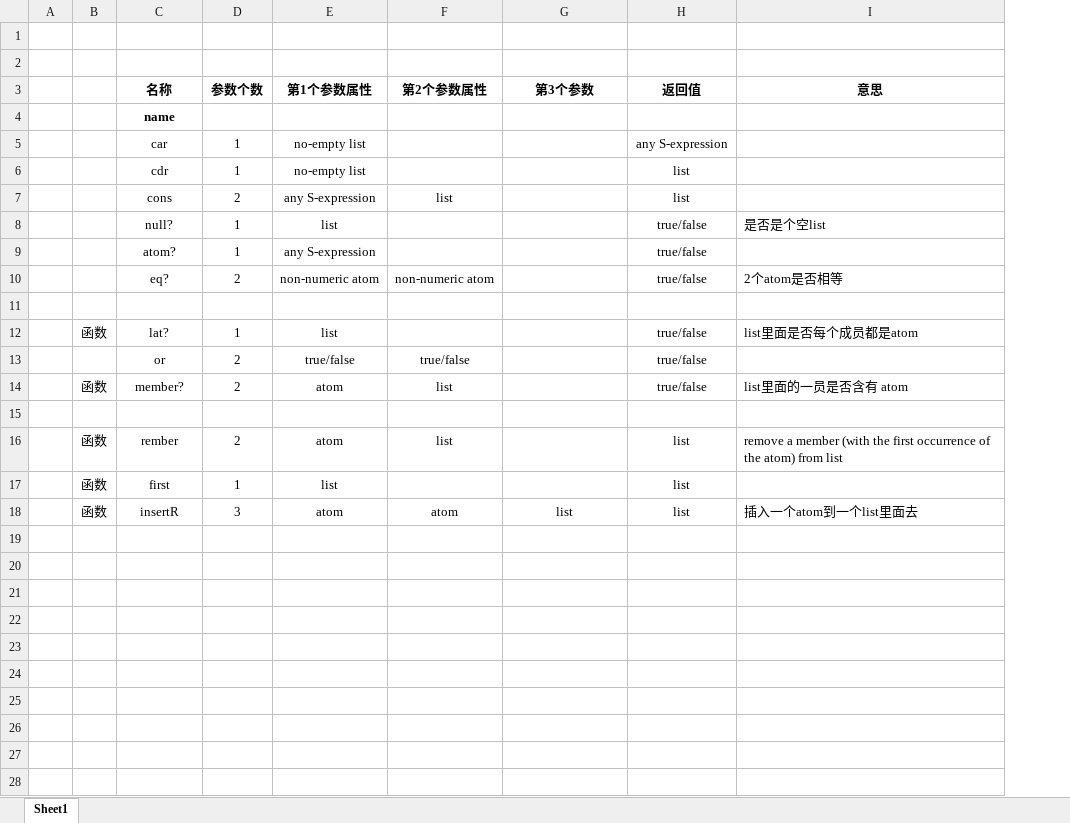
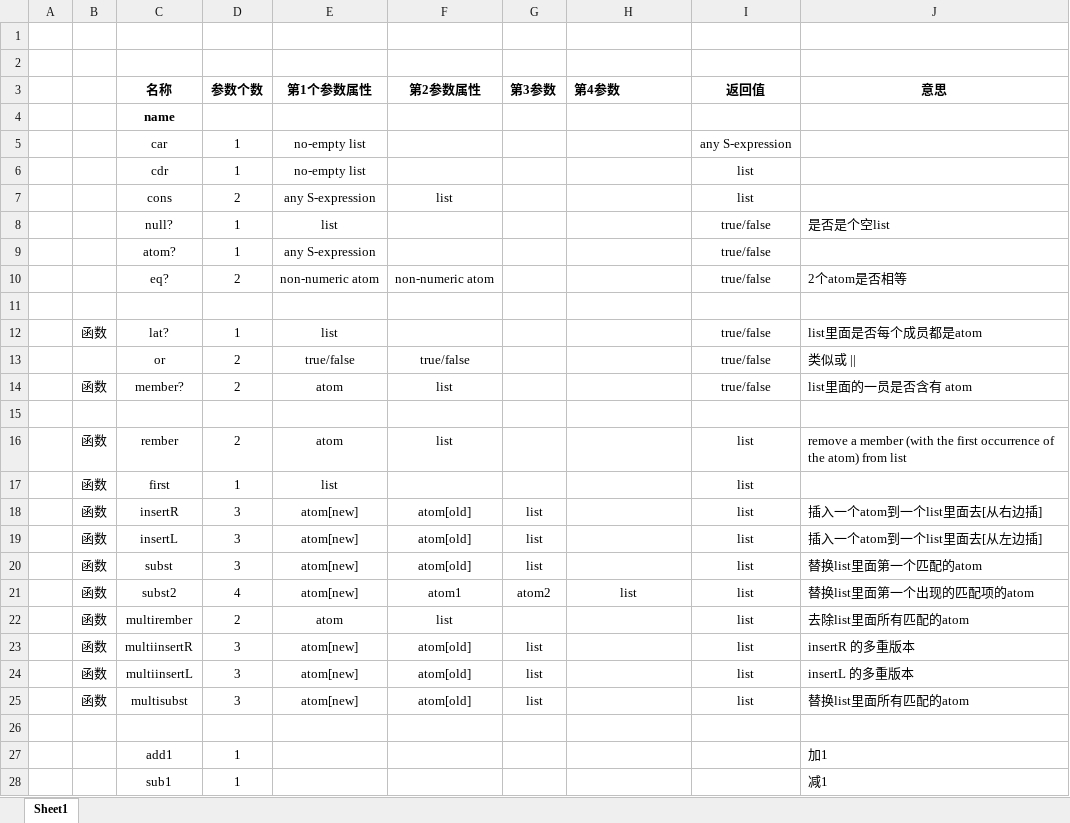
Before and after one commit to ziranjuanchow/FunctionalProgramming, an Excel workbook: [Book]《The Little Schemer》/参数个数属性返回值.xlsx, sheet Sheet1, drawn as a sheet; only a part is shown; values as stored, in another font and other column widths than the file's, no borders; addresses are those after the commit; the diff covers the shown part only; the diff names each change by its address in the sheet, - before the commit and + after, or states it on an @@ line.

```diff
--- a/[Book]《The Little Schemer》/参数个数属性返回值.xlsx (sheet Sheet1)
+++ b/[Book]《The Little Schemer》/参数个数属性返回值.xlsx (sheet Sheet1)
+column G (第3参数), row 18: list
-F3: 第2个参数属性
+F3: 第2参数属性
-H3: 第3个参数
+H3: 第4参数
-H3 alignment: center
+H3 alignment: left
-J13 (意思): (empty)
+J13 (意思): 类似或 ||
-E18 (第1个参数属性): atom
+E18 (第1个参数属性): atom[new]
-F18 (第2参数属性): atom
+F18 (第2参数属性): atom[old]
-H18 (第4参数): list
+H18 (第4参数): (empty)
-J18 (意思): 插入一个atom到一个list里面去
+J18 (意思): 插入一个atom到一个list里面去[从右边插]
+row 19:  | 函数 | insertL | 3 | atom[new] | atom[old] | list |  | list | 插入一个atom到一个list里面去[从左边插]
+row 20:  | 函数 | subst | 3 | atom[new] | atom[old] | list |  | list | 替换list里面第一个匹配的atom
+row 21:  | 函数 | subst2 | 4 | atom[new] | atom1 | atom2 | list | list | 替换list里面第一个出现的匹配项的atom
+row 22:  | 函数 | multirember | 2 | atom | list |  |  | list | 去除list里面所有匹配的atom
+row 23:  | 函数 | multiinsertR | 3 | atom[new] | atom[old] | list |  | list | insertR 的多重版本
+row 24:  | 函数 | multiinsertL | 3 | atom[new] | atom[old] | list |  | list | insertL 的多重版本
+row 25:  | 函数 | multisubst | 3 | atom[new] | atom[old] | list |  | list | 替换list里面所有匹配的atom
+row 26: (empty)
+row 27:  |  | add1 | 1 |  |  |  |  |  | 加1
+row 28:  |  | sub1 | 1 |  |  |  |  |  | 减1
```
Also changed, not shown: 2 added rows elsewhere in this sheet, 2 other files.
